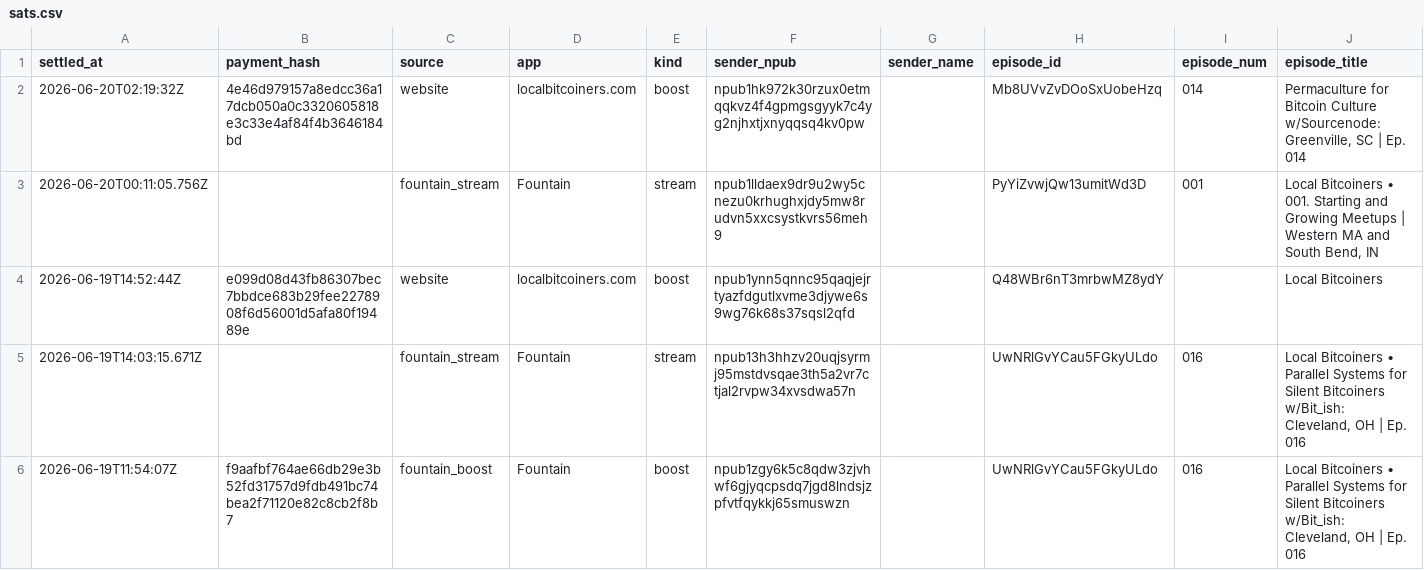
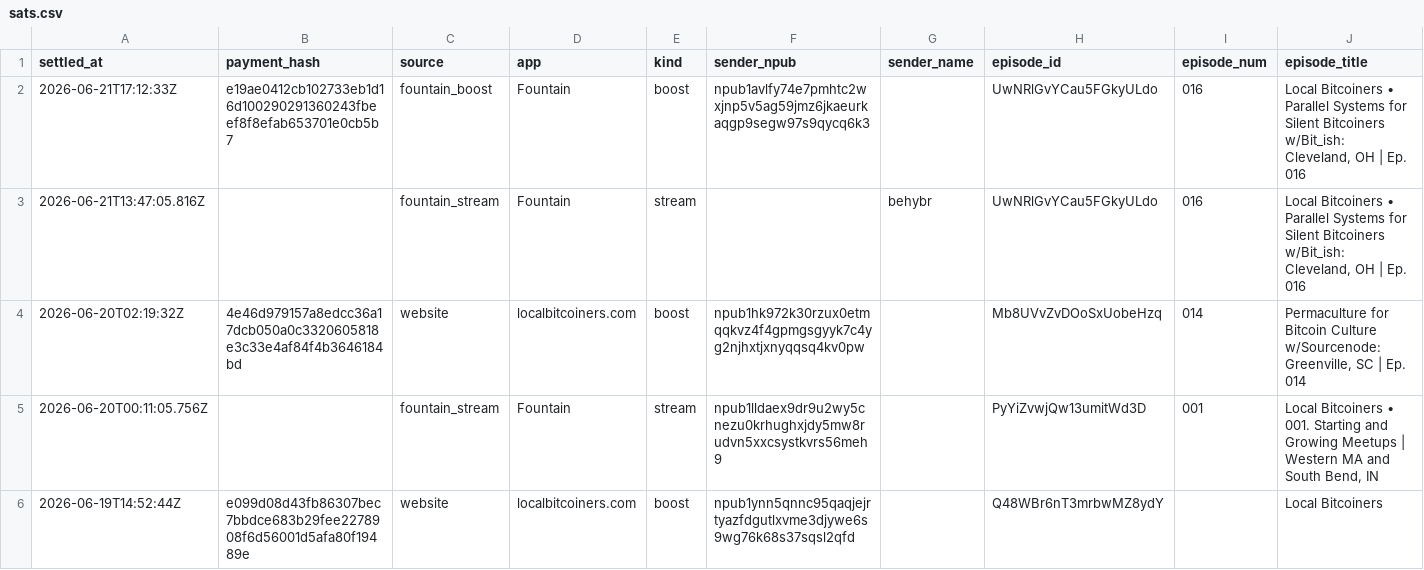
Before and after one commit to ReedBTC/localbitcoiners, a CSV file: data/sats.csv, drawn as a sheet; only a part is shown; the shorter side is filled out with more unchanged rows; rows hold the shown columns only; the diff names each change by its address in the sheet, - before the commit and + after, or states it on an @@ line.

```diff
--- a/data/sats.csv
+++ b/data/sats.csv
+row 2: 2026-06-21T17:12:33Z | e19ae0412cb102733eb1d16d100290291360243fbeef8f8efab653701e0cb5b7 | fountain_boost | Fountain | boost | npub1avlfy74e7pmhtc2wxjnp5v5ag59jmz6jkaeurkaqgp9segw97s9qycq6k3 |  | UwNRlGvYCau5FGkyULdo | 016 | Local Bitcoiners • Parallel Systems for Silent Bitcoiners w/Bit_ish: Cleveland, OH | Ep. 016
+row 3: 2026-06-21T13:47:05.816Z |  | fountain_stream | Fountain | stream |  | behybr | UwNRlGvYCau5FGkyULdo | 016 | Local Bitcoiners • Parallel Systems for Silent Bitcoiners w/Bit_ish: Cleveland, OH | Ep. 016
```
Also changed, not shown: data/fountain-api.csv, 3 other files.
